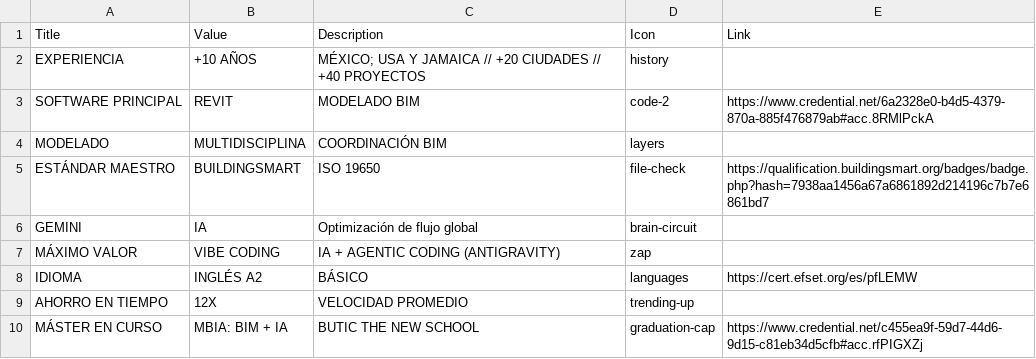
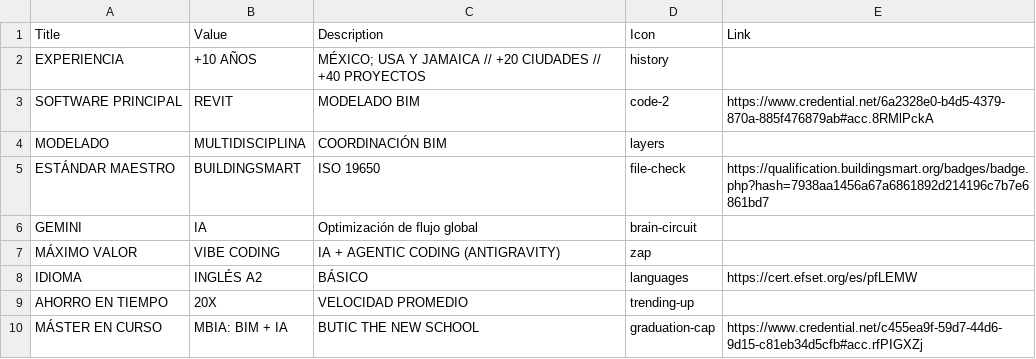
Before and after one commit to eduardoehr89-source/portafolio, a CSV file: Resumen_portafolio.csv, drawn as a sheet.

Commit message:
Add files via upload

```diff
--- a/Resumen_portafolio.csv
+++ b/Resumen_portafolio.csv
@@ -8,3 +8,3 @@ MÁXIMO VALOR,VIBE CODING,IA + AGENTIC CODING (ANTIGRAVITY),zap,
 IDIOMA,INGLÉS A2,BÁSICO,languages,https://cert.efset.org/es/pfLEMW
-AHORRO EN TIEMPO,12X,VELOCIDAD PROMEDIO,trending-up,
+AHORRO EN TIEMPO,20X,VELOCIDAD PROMEDIO,trending-up,
 MÁSTER EN CURSO,MBIA: BIM + IA,BUTIC THE NEW SCHOOL,graduation-cap,https://www.credential.net/c455ea9f-59d7-44d6-9d15-c81eb34d5cfb#acc.rfPIGXZj
```
